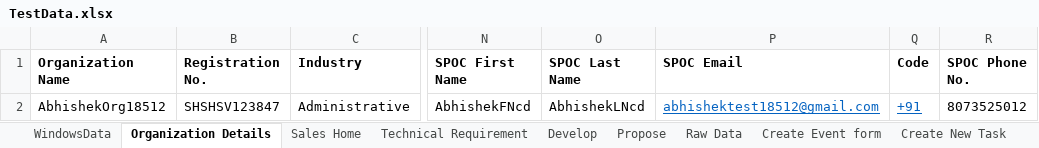
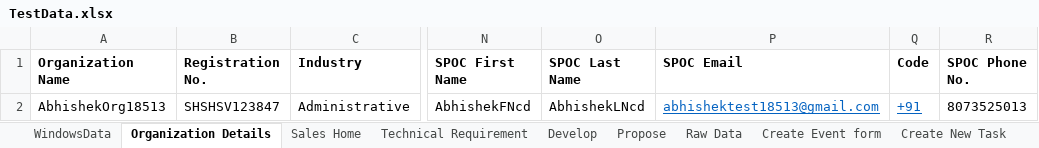
Before and after one commit to abhishekbirana/iCustomer_OSS_BSS, an Excel workbook: target/test-classes/TestData.xlsx, sheet Organization Details, drawn as a sheet; only a part is shown, gaps mark what is left out; values as stored, in another font and other column widths than the file's, no borders; the diff names each change by its address in the sheet, - before the commit and + after, or states it on an @@ line.

Commit message:
Abhishek-"200320241043"

```diff
--- a/target/test-classes/TestData.xlsx (sheet Organization Details)
+++ b/target/test-classes/TestData.xlsx (sheet Organization Details)
-A2 (Organization Name): AbhishekOrg18512
+A2 (Organization Name): AbhishekOrg18513
-P2 (SPOC Email): abhishektest18512@gmail.com
+P2 (SPOC Email): abhishektest18513@gmail.com
-R2 (SPOC Phone No.): 8073525012
+R2 (SPOC Phone No.): 8073525013
```
Also changed, not shown: sheet Sales Home, 2 other files.
